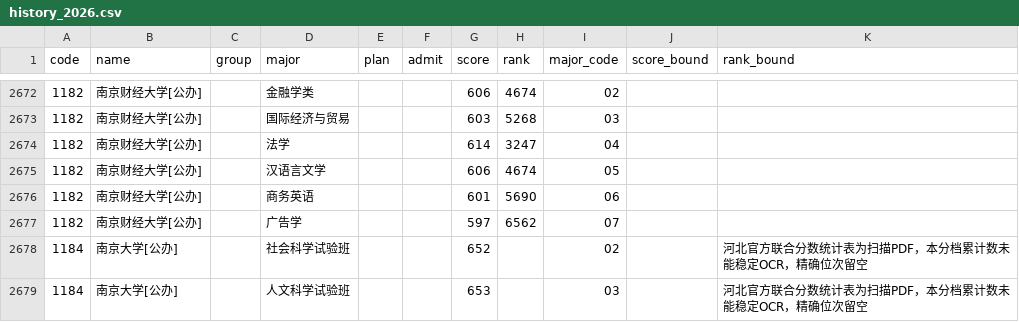
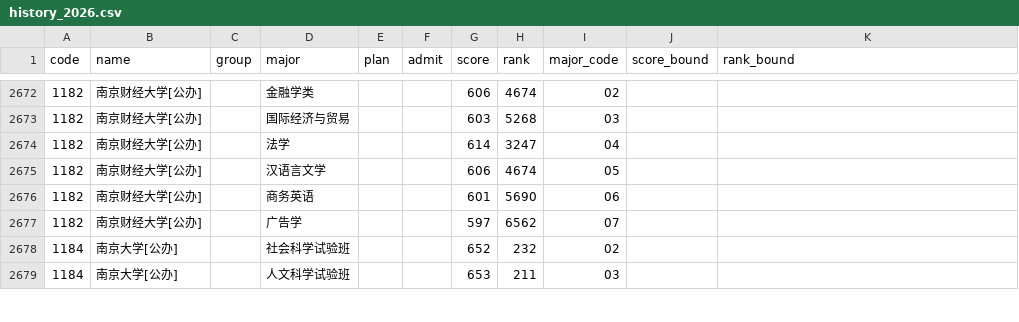
Before and after one commit to WJSGZZ/Zhiqu, a CSV file: skills/zhiqu/data/hebei/history_2026.csv, drawn as a sheet; only a part is shown, gaps mark what is left out; the diff covers the shown part only.

```diff
--- a/skills/zhiqu/data/hebei/history_2026.csv
+++ b/skills/zhiqu/data/hebei/history_2026.csv
@@ -2677,3 +2677,3 @@ code,name,group,major,plan,admit,score,rank,major_code,score_bound,rank_bound
 1182,南京财经大学[公办],,广告学,,,597,6562,07,,
-1184,南京大学[公办],,社会科学试验班,,,652,,02,,河北官方联合分数统计表为扫描PDF，本分档累计数未能稳定OCR，精确位次留空
-1184,南京大学[公办],,人文科学试验班,,,653,,03,,河北官方联合分数统计表为扫描PDF，本分档累计数未能稳定OCR，精确位次留空
+1184,南京大学[公办],,社会科学试验班,,,652,232,02,,
+1184,南京大学[公办],,人文科学试验班,,,653,211,03,,
```
Also changed, not shown: 64 edited cells elsewhere in this file, skills/zhiqu/data/hebei/yfyd_history_2025.csv, skills/zhiqu/data/hebei/yfyd_history_2026.csv, 7 other files.
